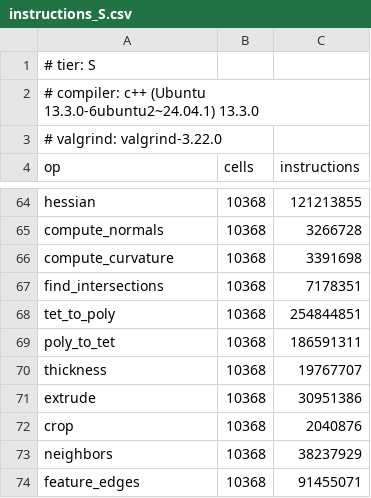
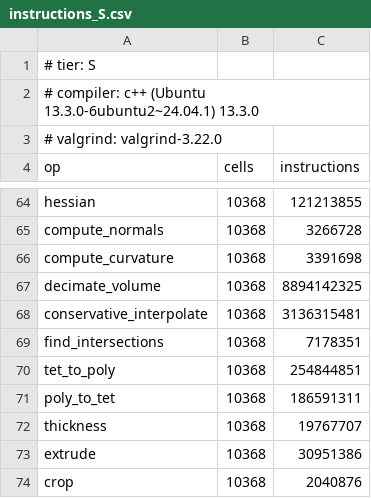
Before and after one commit to loumalouomega/meshioplusplus, a CSV file: benchmark/instructions_S.csv, drawn as a sheet; only a part is shown, gaps mark what is left out; the shorter side is filled out with more unchanged rows.

```diff
--- a/benchmark/instructions_S.csv
+++ b/benchmark/instructions_S.csv
@@ -66,2 +66,4 @@ compute_normals,10368,3266728
 compute_curvature,10368,3391698
+decimate_volume,10368,8894142325
+conservative_interpolate,10368,3136315481
 find_intersections,10368,7178351
```
Also changed, not shown: 7 other files.
